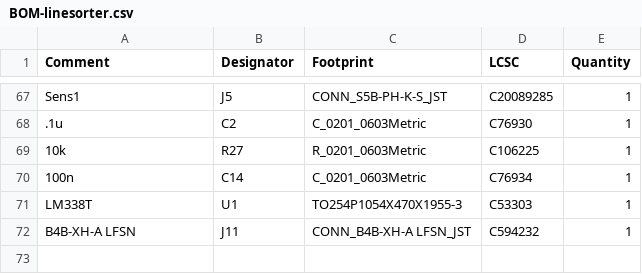
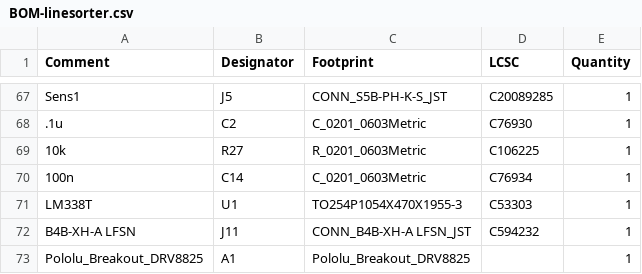
Before and after one commit to varnikaa12/PSU-IME-1, a CSV file: In-House-PCB/PCB V1- Stepper Motor/jlcpcb/production_files/BOM-linesorter.csv, drawn as a sheet; only a part is shown, gaps mark what is left out.

```diff
--- a/In-House-PCB/PCB V1- Stepper Motor/jlcpcb/production_files/BOM-linesorter.csv
+++ b/In-House-PCB/PCB V1- Stepper Motor/jlcpcb/production_files/BOM-linesorter.csv
@@ -72 +72,2 @@ LM338T,U1,TO254P1054X470X1955-3,C53303,1
 B4B-XH-A LFSN,J11,CONN_B4B-XH-A LFSN_JST,C594232,1
+Pololu_Breakout_DRV8825,A1,Pololu_Breakout_DRV8825,,1
```
Also changed, not shown: 2 other files.
